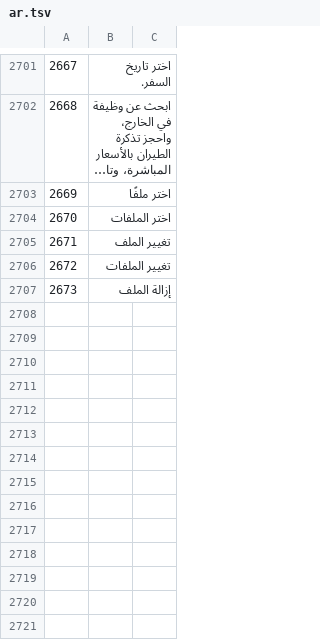
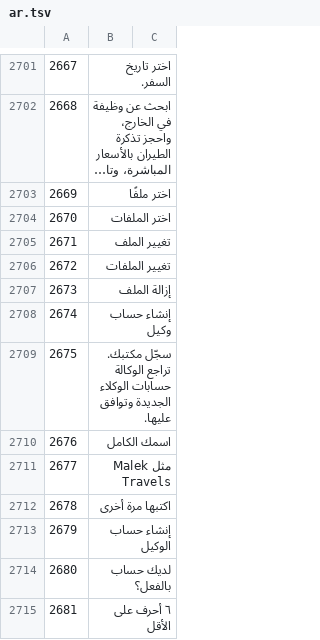
Before and after one commit to sjn6t9/migV33, a TSV file: i18n/ar.tsv, drawn as a sheet; only a part is shown, gaps mark what is left out; long unchanged cells end in …; the diff names each change by its address in the sheet, - before the commit and + after, or states it on an @@ line.

```diff
--- a/i18n/ar.tsv
+++ b/i18n/ar.tsv
+row 2708: 2674 | إنشاء حساب وكيل
+row 2709: 2675 | سجّل مكتبك. تراجع الوكالة حسابات الوكلاء الجديدة وتوافق عليها.
+row 2710: 2676 | اسمك الكامل
+row 2711: 2677 | مثل Malek Travels
+row 2712: 2678 | اكتبها مرة أخرى
+row 2713: 2679 | إنشاء حساب الوكيل
+row 2714: 2680 | لديك حساب بالفعل؟
+row 2715: 2681 | ٦ أحرف على الأقل
```
Also changed, not shown: i18n/bn.tsv, i18n/hi.tsv, 14 other files.
